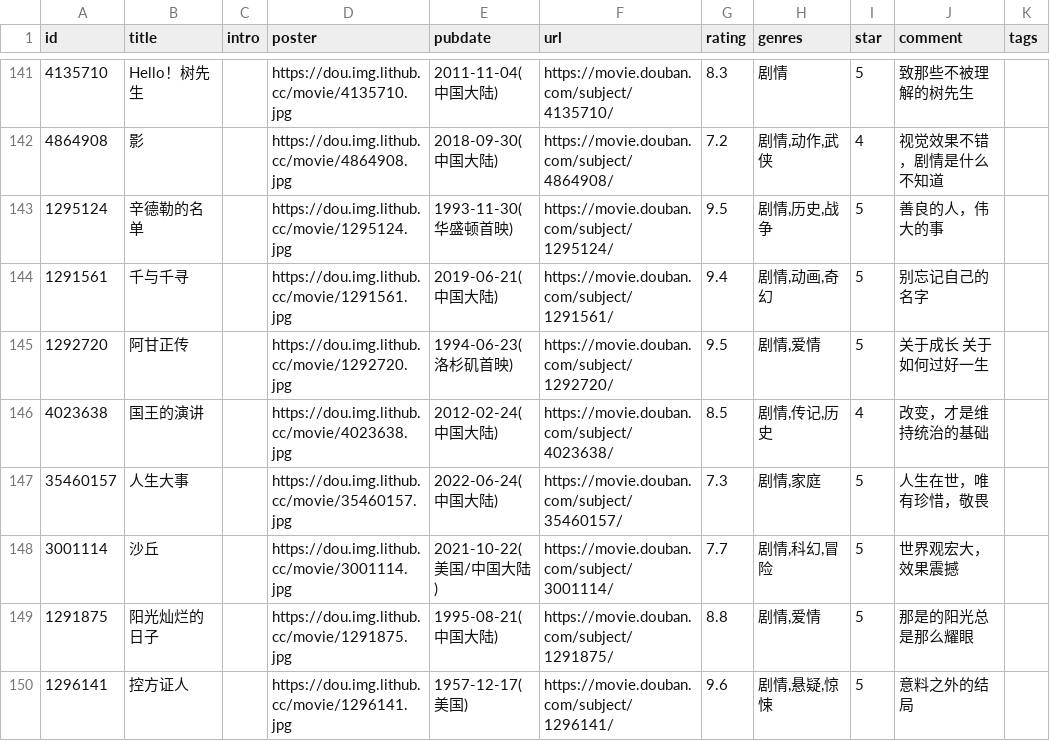
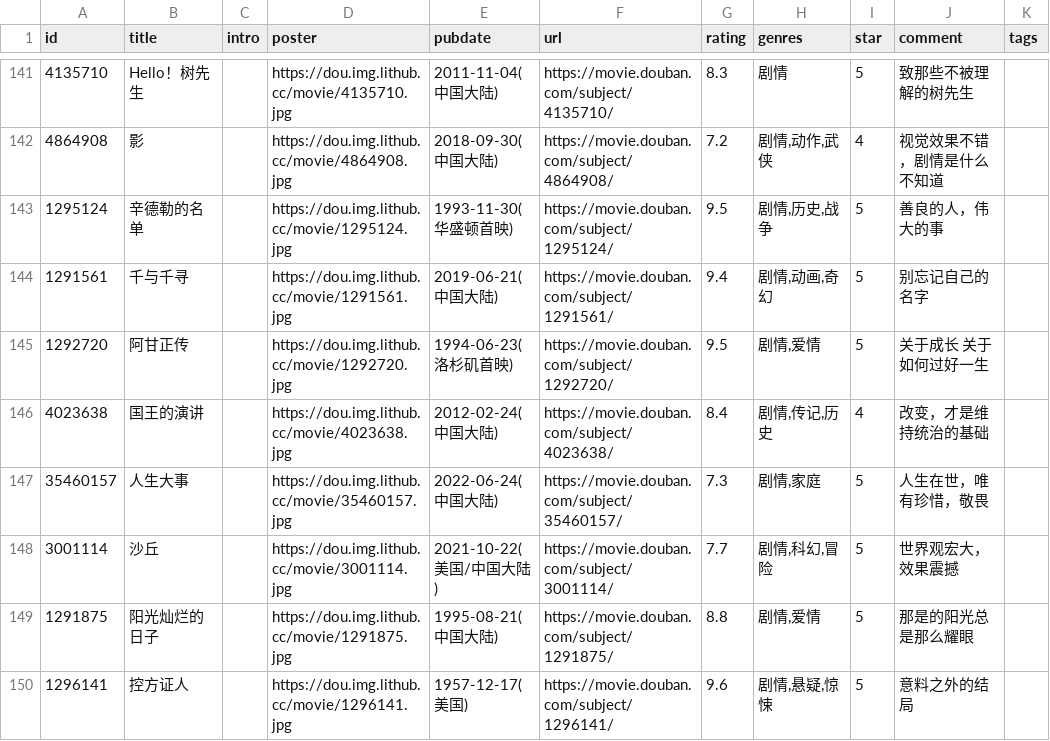
Before and after one commit to BachWV/gh-action-movie, a CSV file: movie.csv, drawn as a sheet; only a part is shown, gaps mark what is left out; the diff names each change by its address in the sheet, - before the commit and + after, or states it on an @@ line.

Commit message:
update douban

```diff
--- a/movie.csv
+++ b/movie.csv
-G146 (rating): 8.5
+G146 (rating): 8.4
```
